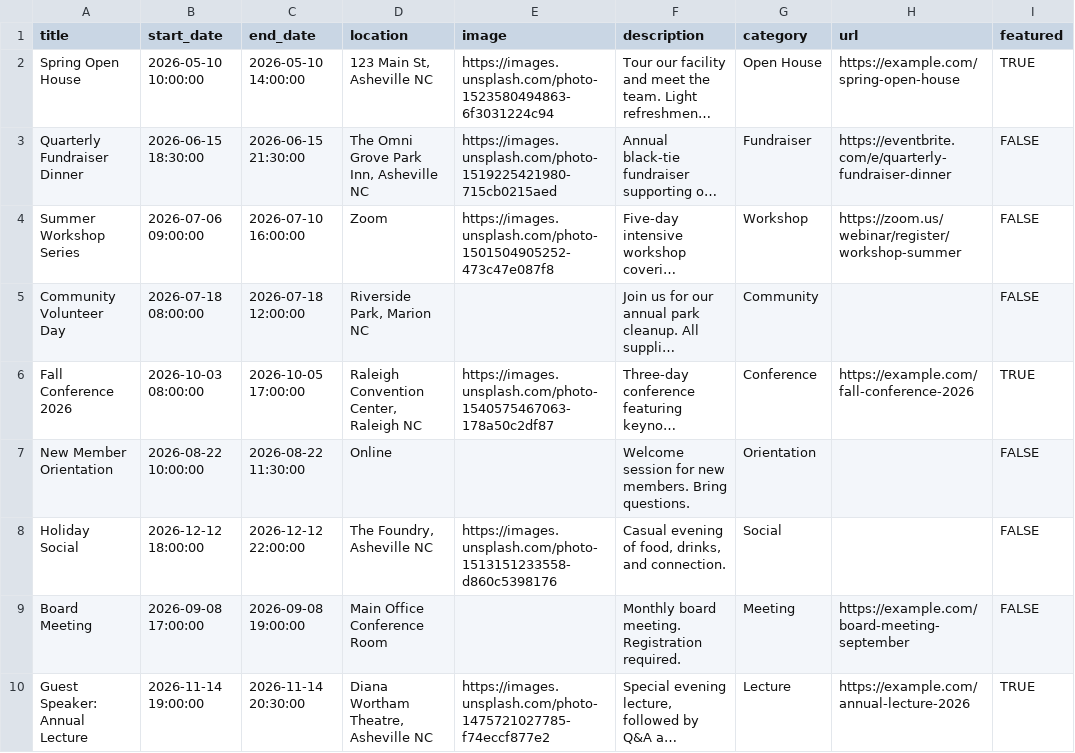
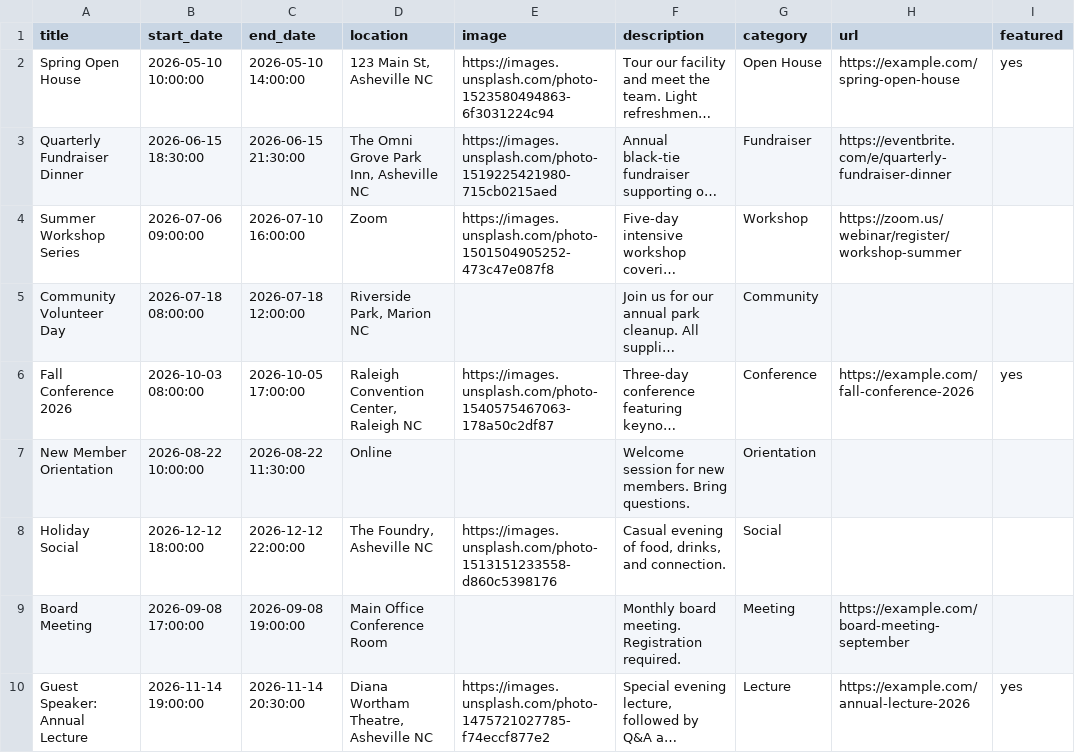
Before and after one commit to midnetmedia/ConnectedData-Events-Widget, a CSV file: events-collection-template.csv, drawn as a sheet; long unchanged cells end in …; the diff names each change by its address in the sheet, - before the commit and + after, or states it on an @@ line.

Commit message:
Update events-collection-template.csv

```diff
--- a/events-collection-template.csv
+++ b/events-collection-template.csv
-I2 (featured): TRUE
+I2 (featured): yes
-I3:I5 (featured): FALSE
+I3:I5 (featured): (empty)
-I6 (featured): TRUE
+I6 (featured): yes
-I7:I9 (featured): FALSE
+I7:I9 (featured): (empty)
-I10 (featured): TRUE
+I10 (featured): yes
```
